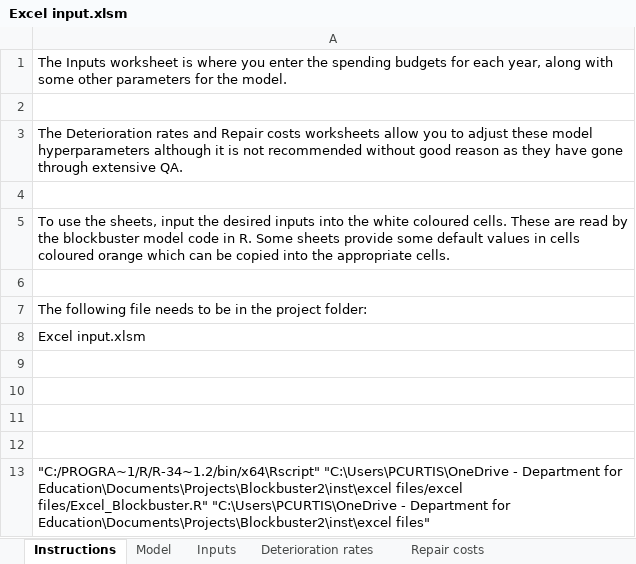
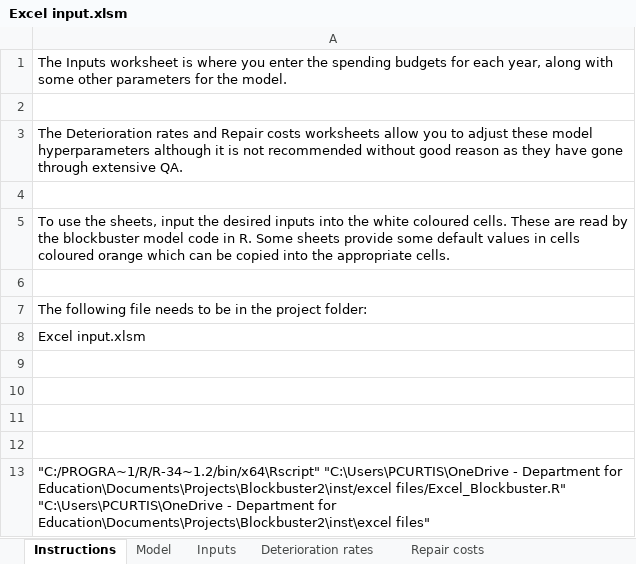
Before and after one commit to DFE-Capital/Blockbuster-2, an Excel workbook: inst/excel files/Excel input.xlsm, sheet Instructions, drawn as a sheet; values as stored, in another font and other column widths than the file's, no borders; charts and pictures not drawn; the diff names each change by its address in the sheet, - before the commit and + after, or states it on an @@ line.

```diff
--- a/inst/excel files/Excel input.xlsm (sheet Instructions)
+++ b/inst/excel files/Excel input.xlsm (sheet Instructions)
-A13: …Department for Education\Documents\Projects\Blockbuster2\inst\excel files/excel files/Excel_Blockbuster.R" "C:\Users\PCURTIS\OneDrive…
+A13: …Department for Education\Documents\Projects\Blockbuster2\inst/excel files/Excel_Blockbuster.R" "C:\Users\PCURTIS\OneDrive…
```
Also changed, not shown: sheet Model, charts or pictures, 5 other files.
